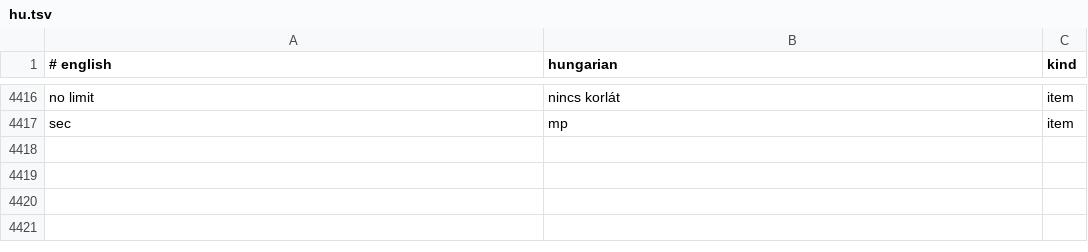
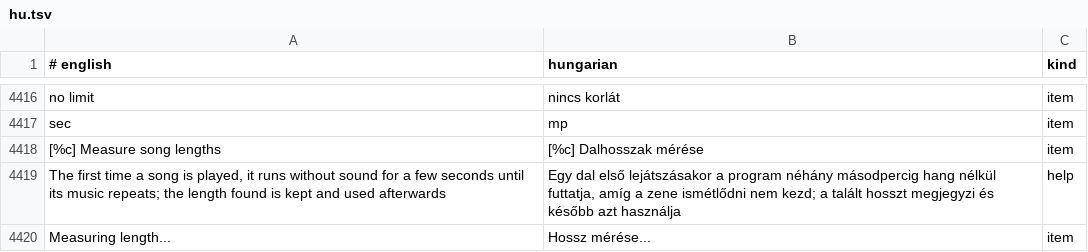
Before and after one commit to Viktor318/zesarux, a TSV file: src/translations/hu.tsv, drawn as a sheet; only a part is shown, gaps mark what is left out.

```diff
--- a/src/translations/hu.tsv
+++ b/src/translations/hu.tsv
@@ -4417 +4417,4 @@ no limit	nincs korlát	item
 sec	mp	item
+[%c] Measure song lengths	[%c] Dalhosszak mérése	item
+The first time a song is played, it runs without sound for a few seconds until its music repeats; the length found is kept and used afterwards	Egy dal első lejátszásakor a program néhány másodpercig hang nélkül futtatja, amíg a zene ismétlődni nem kezd; a talált hosszt megjegyzi és később azt használja	help
+Measuring length...	Hossz mérése...	item
```
Also changed, not shown: 11 other files.
